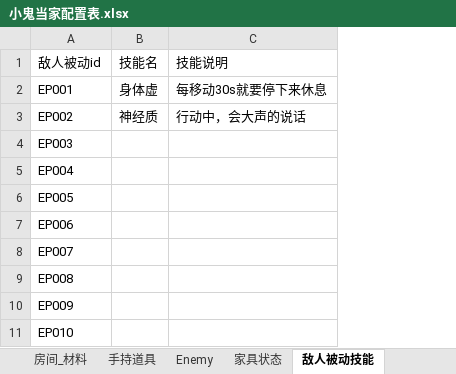
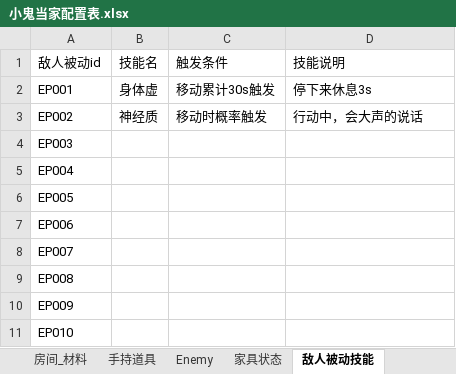
Before and after one commit to 7Chords/KidGameProject, an Excel workbook: Assets/RefData/Excels/小鬼当家配置表.xlsx, sheet 敌人被动技能, drawn as a sheet; values as stored, in another font and other column widths than the file's, no borders; addresses are those after the commit; the diff names each change by its address in the sheet, - before the commit and + after, or states it on an @@ line.

```diff
--- a/Assets/RefData/Excels/小鬼当家配置表.xlsx (sheet 敌人被动技能)
+++ b/Assets/RefData/Excels/小鬼当家配置表.xlsx (sheet 敌人被动技能)
+column C (触发条件), rows 2-3: 移动累计30s触发 | 移动时概率触发
-D2 (技能说明): 每移动30s就要停下来休息
+D2 (技能说明): 停下来休息3s
```
Also changed, not shown: sheet 负面效果, sheet trap, sheet 敌人主动技能.
